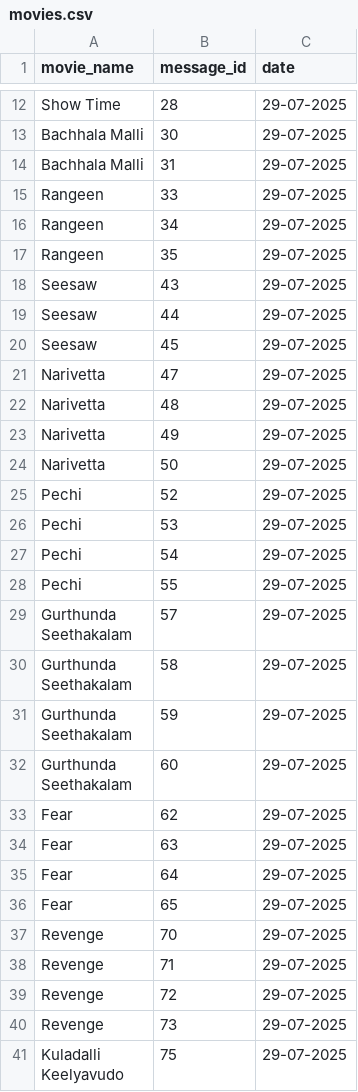
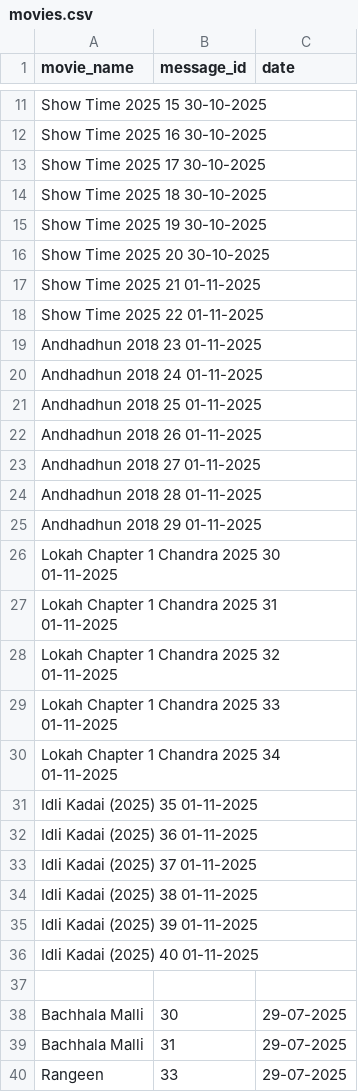
Before and after one commit to MNA0786/MNA_BOT, a CSV file: movies.csv, drawn as a sheet; only a part is shown, gaps mark what is left out; the shorter side is filled out with more unchanged rows; addresses are those after the commit; the diff covers the shown part only; the diff names each change by its address in the sheet, - before the commit and + after, or states it on an @@ line.

Commit message:
movies.csv

```diff
--- a/movies.csv
+++ b/movies.csv
+row 11: Show Time 2025 15 30-10-2025
+row 12: Show Time 2025 16 30-10-2025
+row 13: Show Time 2025 17 30-10-2025
+row 14: Show Time 2025 18 30-10-2025
+row 15: Show Time 2025 19 30-10-2025
+row 16: Show Time 2025 20 30-10-2025
+row 17: Show Time 2025 21 01-11-2025
+row 18: Show Time 2025 22 01-11-2025
+row 19: Andhadhun 2018 23 01-11-2025
+row 20: Andhadhun 2018 24 01-11-2025
+row 21: Andhadhun 2018 25 01-11-2025
+row 22: Andhadhun 2018 26 01-11-2025
+row 23: Andhadhun 2018 27 01-11-2025
+row 24: Andhadhun 2018 28 01-11-2025
+row 25: Andhadhun 2018 29 01-11-2025
+row 26: Lokah Chapter 1 Chandra 2025 30 01-11-2025
+row 27: Lokah Chapter 1 Chandra 2025 31 01-11-2025
+row 28: Lokah Chapter 1 Chandra 2025 32 01-11-2025
+row 29: Lokah Chapter 1 Chandra 2025 33 01-11-2025
+row 30: Lokah Chapter 1 Chandra 2025 34 01-11-2025
+row 31: Idli Kadai (2025) 35 01-11-2025
+row 32: Idli Kadai (2025) 36 01-11-2025
+row 33: Idli Kadai (2025) 37 01-11-2025
+row 34: Idli Kadai (2025) 38 01-11-2025
+row 35: Idli Kadai (2025) 39 01-11-2025
+row 36: Idli Kadai (2025) 40 01-11-2025
-row 37: Show Time | 28 | 29-07-2025
+row 37: (empty)
```
Also changed, not shown: 9 added rows and 10 removed rows elsewhere in this file.
